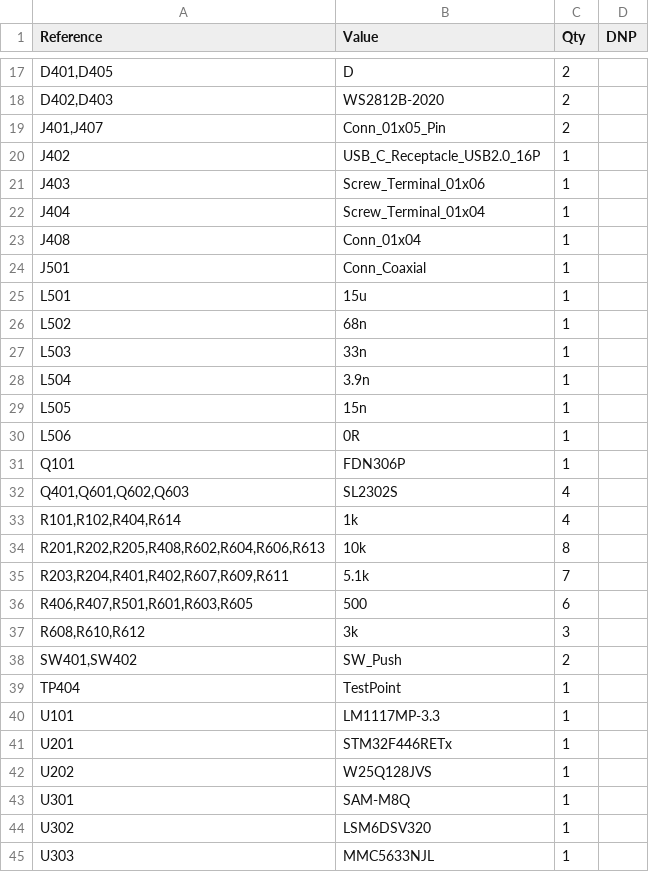
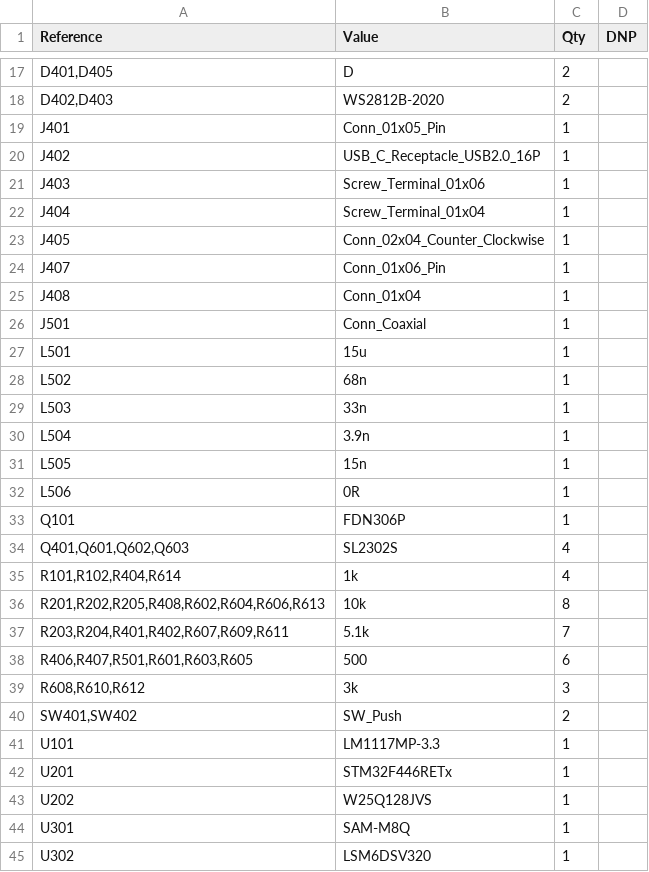
Before and after one commit to Pioneer-Rocketry/Flight-Computer, a CSV file: PCB/Output/Flight Computer.csv, drawn as a sheet; only a part is shown, gaps mark what is left out; the shorter side is filled out with more unchanged rows.

```diff
--- a/PCB/Output/Flight Computer.csv
+++ b/PCB/Output/Flight Computer.csv
@@ -18,3 +18,3 @@ D401,D405	D	2
 D402,D403	WS2812B-2020	2	
-J401,J407	Conn_01x05_Pin	2	
+J401	Conn_01x05_Pin	1	
 J402	USB_C_Receptacle_USB2.0_16P	1	
@@ -22,2 +22,4 @@ J403	Screw_Terminal_01x06	1
 J404	Screw_Terminal_01x04	1	
+J405	Conn_02x04_Counter_Clockwise	1	
+J407	Conn_01x06_Pin	1	
 J408	Conn_01x04	1	
@@ -38,3 +40,2 @@ R608,R610,R612	3k	3
 SW401,SW402	SW_Push	2	
-TP404	TestPoint	1	
 U101	LM1117MP-3.3	1	
```
Also changed, not shown: 29 other files.
